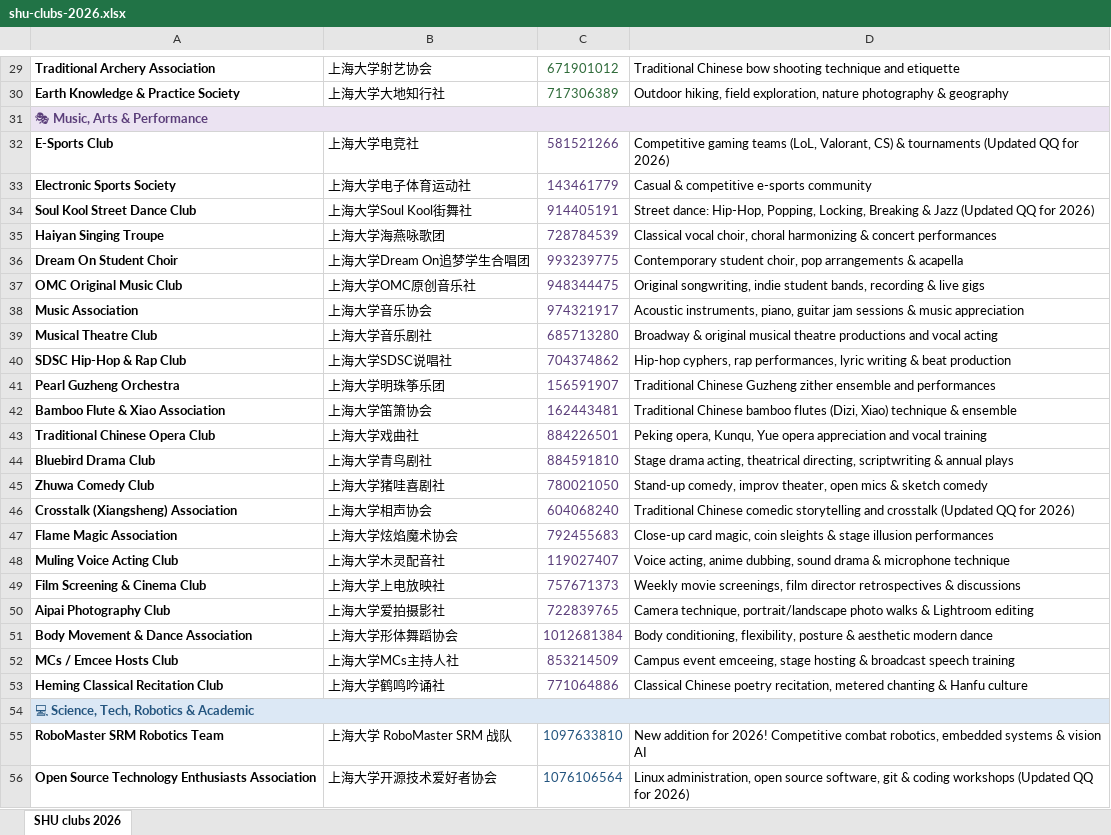
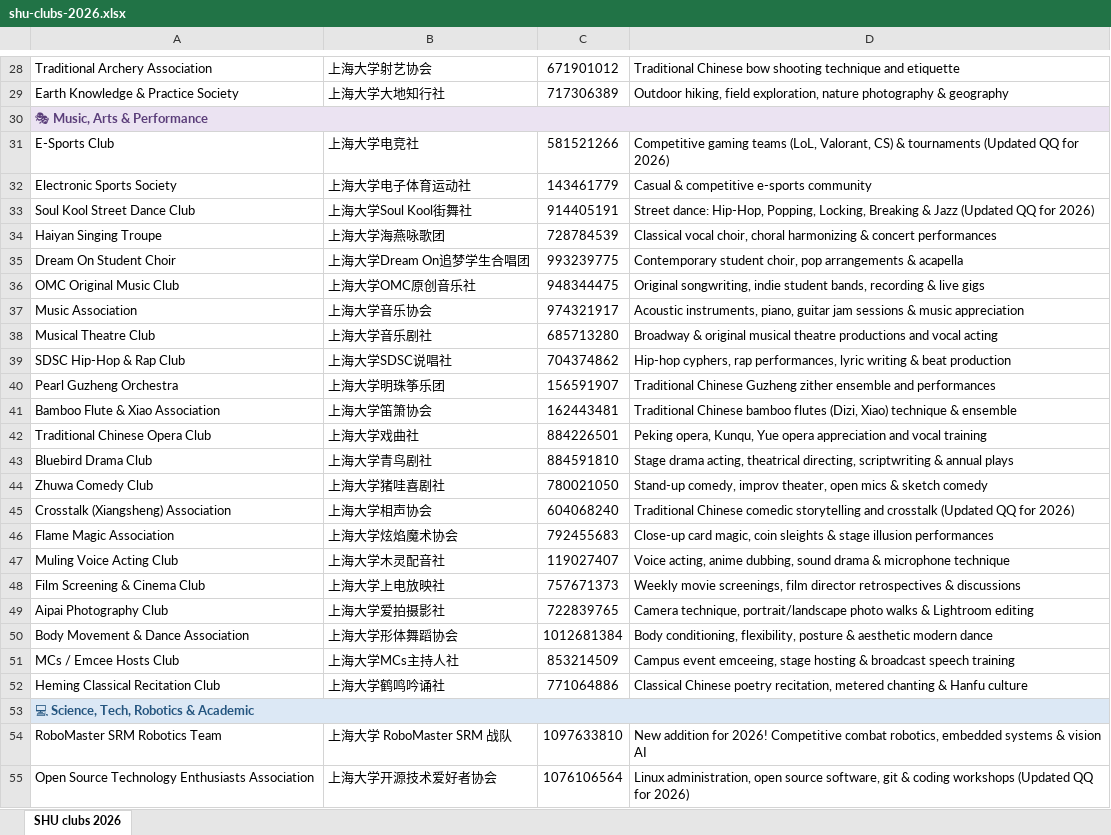
Before and after one commit to aneysait/guide-baoshan, an Excel workbook: docs/shu-clubs-2026.xlsx, sheet SHU clubs 2026, drawn as a sheet; only a part is shown, gaps mark what is left out; values as stored, in another font and other column widths than the file's, no borders; addresses are those after the commit; the diff covers the shown part only; the diff names each change by its address in the sheet, - before the commit and + after, or states it on an @@ line.

```diff
--- a/docs/shu-clubs-2026.xlsx (sheet SHU clubs 2026)
+++ b/docs/shu-clubs-2026.xlsx (sheet SHU clubs 2026)
-A28:A29 bold: on
+A28:A29 bold: off
-C28:C29 text colour: #2F6B3A
+C28:C29 text colour: black
-A31:A52 bold: on
+A31:A52 bold: off
-C31:C52 text colour: #5B3E7A
+C31:C52 text colour: black
-A54:A55 bold: on
+A54:A55 bold: off
-C54:C55 text colour: #24557F
+C54:C55 text colour: black
```
Also changed, not shown: 1 added row, 1 removed row, 1 moved row and cell formats elsewhere in this sheet, 3 other files.
